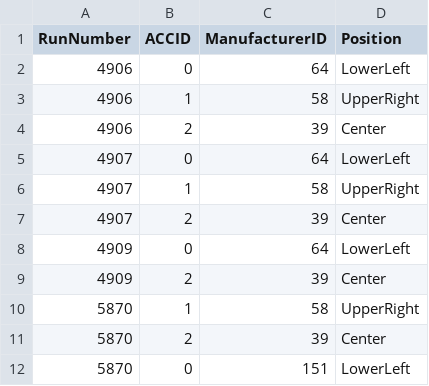
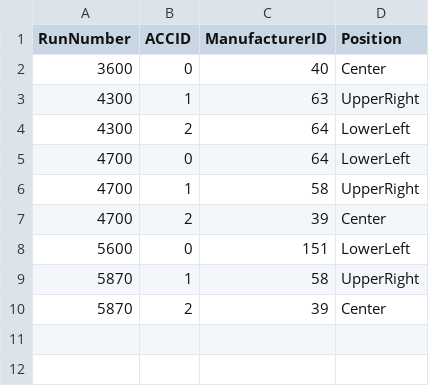
Before and after one commit to fengyvoid/ToolAnalysis, a CSV file: LAPPDIDConfig.csv, drawn as a sheet.

Commit message:
Update LAPPD ID debugs
To have LAPPD Incom IDs in the root tree, move the struct from
LAPPDLoadStore.h to PsecData.h, since it is used by most of LAPPD
related tools.

Debugs, now it works properly in EBV2 and TreeMaker work flow. Also for
pulses and hits in TreeMaker.

Change the IDConfig file to be roughly right. Ignore the testing runs
around 4400, more careful checks are needed for them.

Maybe need to number positions rather than using string.

```diff
--- a/LAPPDIDConfig.csv
+++ b/LAPPDIDConfig.csv
@@ -1,12 +1,10 @@
 RunNumber,ACCID,ManufacturerID,Position
-4906,0,64,LowerLeft
-4906,1,58,UpperRight
-4906,2,39,Center
-4907,0,64,LowerLeft
-4907,1,58,UpperRight
-4907,2,39,Center
-4909,0,64,LowerLeft
-4909,2,39,Center
+3600,0,40,Center
+4300,1,63,UpperRight
+4300,2,64,LowerLeft
+4700,0,64,LowerLeft
+4700,1,58,UpperRight
+4700,2,39,Center
+5600,0,151,LowerLeft
 5870,1,58,UpperRight
 5870,2,39,Center
-5870,0,151,LowerLeft
```
Also changed, not shown: 5 other files.
